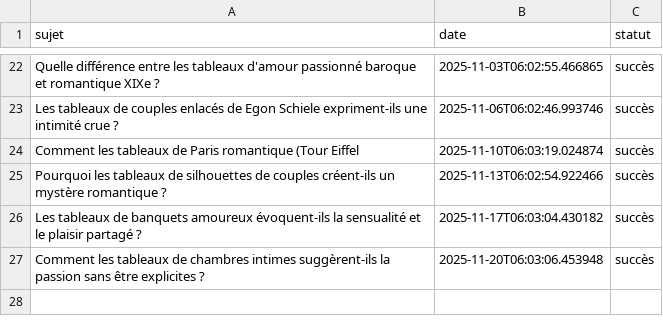
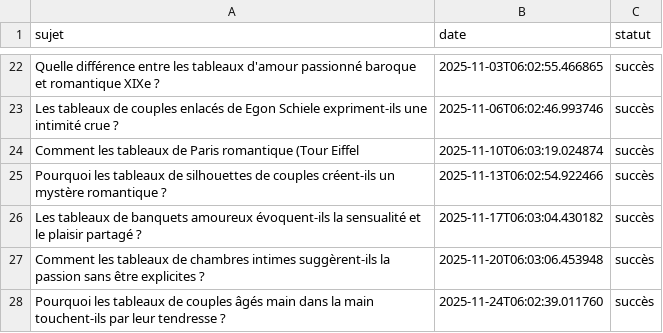
Before and after one commit to Metalosmose21/Saint-valentin-2, a CSV file: sujets_traites.csv, drawn as a sheet; only a part is shown, gaps mark what is left out; the diff names each change by its address in the sheet, - before the commit and + after, or states it on an @@ line.

```diff
--- a/sujets_traites.csv
+++ b/sujets_traites.csv
+row 28: Pourquoi les tableaux de couples âgés main dans la main touchent-ils par leur tendresse ? | 2025-11-24T06:02:39.011760 | succès
```
Also changed, not shown: sujets.csv.
